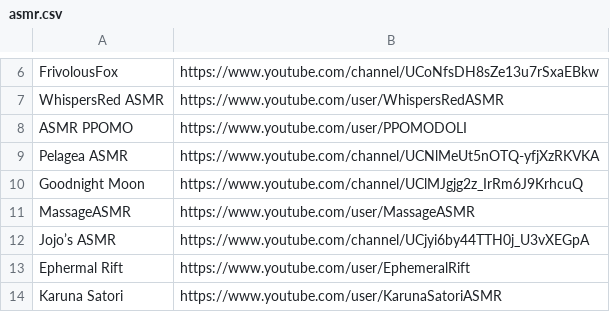
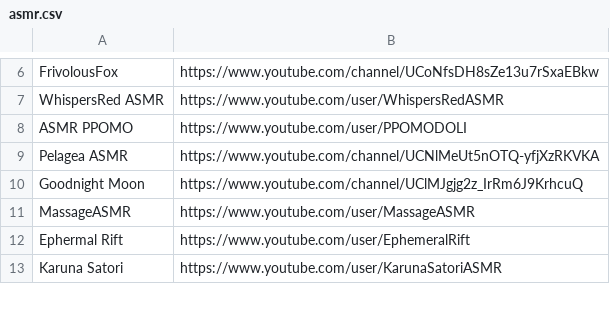
Before and after one commit to shortpoet/YouTube-Data-Analytics-and-Visualization, a CSV file: data_collection/asmr.csv, drawn as a sheet; only a part is shown, gaps mark what is left out; the diff names each change by its address in the sheet, - before the commit and + after, or states it on an @@ line.

Commit message:
json to pandas data wrangling

```diff
--- a/data_collection/asmr.csv
+++ b/data_collection/asmr.csv
-row 12: Jojo’s ASMR | https://www.youtube.com/channel/UCjyi6by44TTH0j_U3vXEGpA
```
Also changed, not shown: 16 other files.
